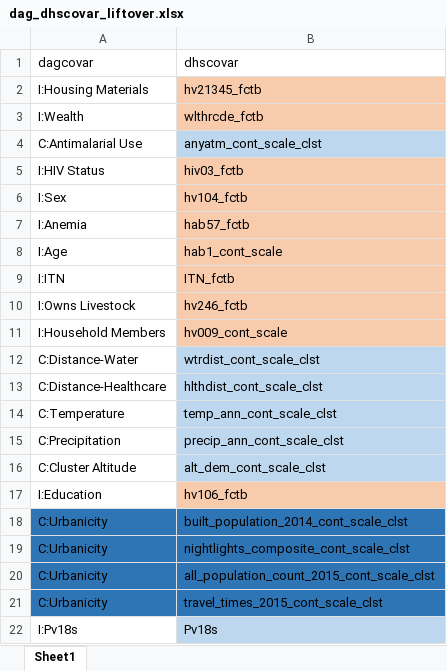
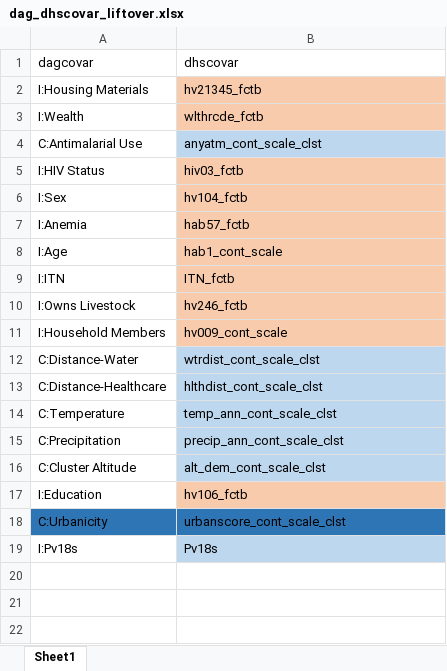
Before and after one commit to nickbrazeau/VivID_Epi, an Excel workbook: model_datamaps/dag_dhscovar_liftover.xlsx, sheet Sheet1, drawn as a sheet; values as stored, in another font and other column widths than the file's, no borders; removed rows and columns are numbered as before the commit, all else as after; the diff names each change by its address in the sheet, - before the commit and + after, or states it on an @@ line.

```diff
--- a/model_datamaps/dag_dhscovar_liftover.xlsx (sheet Sheet1)
+++ b/model_datamaps/dag_dhscovar_liftover.xlsx (sheet Sheet1)
-row 18: C:Urbanicity | built_population_2014_cont_scale_clst
-row 19: C:Urbanicity | nightlights_composite_cont_scale_clst
-row 20: C:Urbanicity | all_population_count_2015_cont_scale_clst
-B18 (dhscovar): travel_times_2015_cont_scale_clst
+B18 (dhscovar): urbanscore_cont_scale_clst
```
Also changed, not shown: model_datamaps/sub_DECODER_covariate_map.xlsx, 2 other files.
